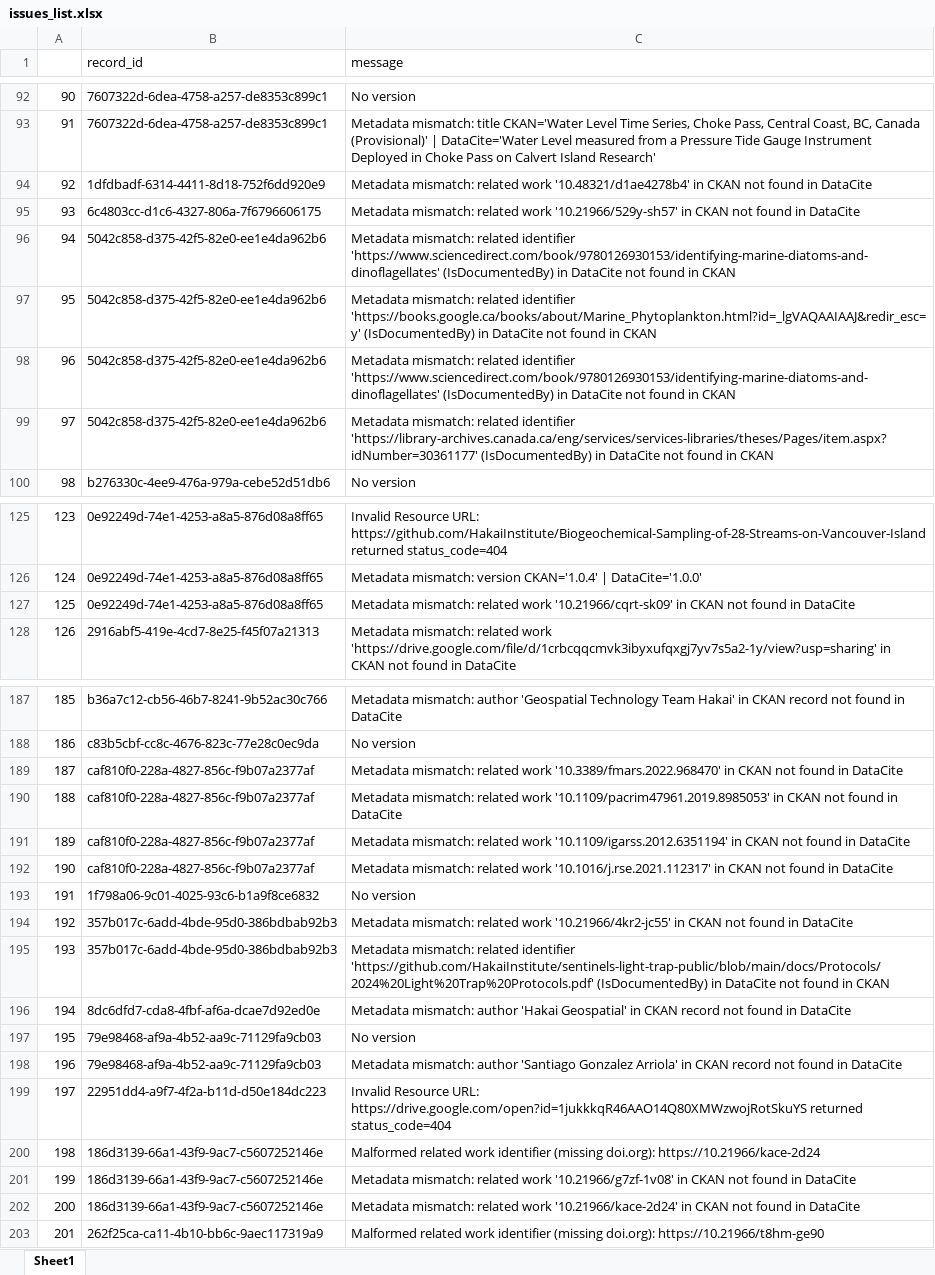
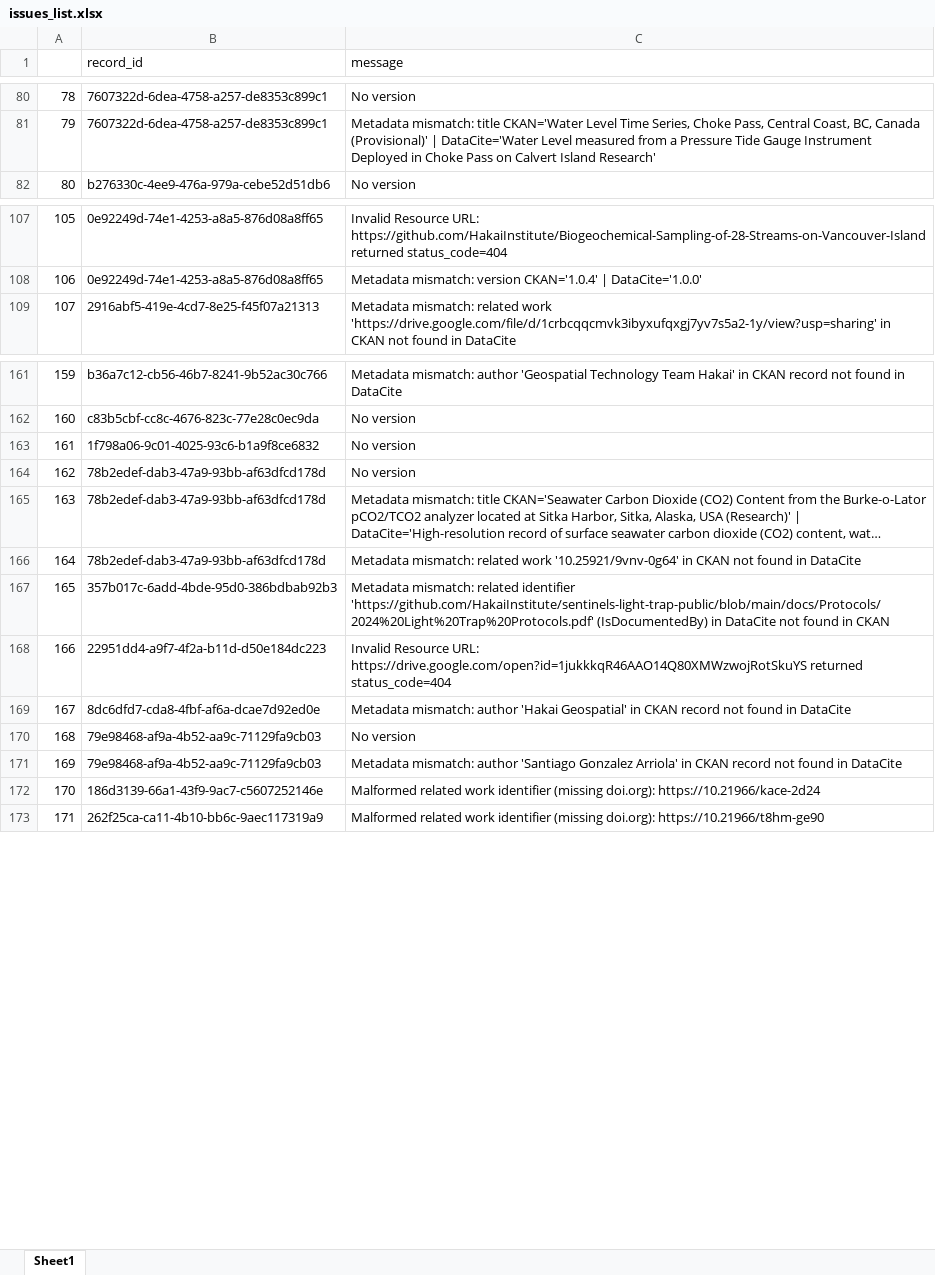
Before and after one commit to HakaiInstitute/hakai-ckan-records-checks, an Excel workbook: docs/issues_list.xlsx, sheet Sheet1, drawn as a sheet; only a part is shown, gaps mark what is left out; long unchanged cells end in …; values as stored, in another font and other column widths than the file's, no borders; removed rows and columns are numbered as before the commit, all else as after; the diff covers the shown part only; the diff names each change by its address in the sheet, - before the commit and + after, or states it on an @@ line.

```diff
--- a/docs/issues_list.xlsx (sheet Sheet1)
+++ b/docs/issues_list.xlsx (sheet Sheet1)
@@ column A renumbered from row 5 down @@
-row 94: 92 | 1dfdbadf-6314-4411-8d18-752f6dd920e9 | Metadata mismatch: related work '10.48321/d1ae4278b4' in CKAN not found in DataCite
-row 95: 93 | 6c4803cc-d1c6-4327-806a-7f6796606175 | Metadata mismatch: related work '10.21966/529y-sh57' in CKAN not found in DataCite
-row 96: 94 | 5042c858-d375-42f5-82e0-ee1e4da962b6 | Metadata mismatch: related identifier 'https://www.sciencedirect.com/book/9780126930153/identifying-marine-diatoms-and-dinoflagellates' (IsDocumentedBy) in DataCite not found in CKAN
-row 97: 95 | 5042c858-d375-42f5-82e0-ee1e4da962b6 | Metadata mismatch: related identifier 'https://books.google.ca/books/about/Marine_Phytoplankton.html?id=_lgVAQAAIAAJ&redir_esc=y' (IsDocumentedBy) in DataCite not found in CKAN
-row 98: 96 | 5042c858-d375-42f5-82e0-ee1e4da962b6 | Metadata mismatch: related identifier 'https://www.sciencedirect.com/book/9780126930153/identifying-marine-diatoms-and-dinoflagellates' (IsDocumentedBy) in DataCite not found in CKAN
-row 99: 97 | 5042c858-d375-42f5-82e0-ee1e4da962b6 | Metadata mismatch: related identifier 'https://library-archives.canada.ca/eng/services/services-libraries/theses/Pages/item.aspx?idNumber=30361177' (IsDocumentedBy) in DataCite not found in CKAN
-row 127: 125 | 0e92249d-74e1-4253-a8a5-876d08a8ff65 | Metadata mismatch: related work '10.21966/cqrt-sk09' in CKAN not found in DataCite
-row 189: 187 | caf810f0-228a-4827-856c-f9b07a2377af | Metadata mismatch: related work '10.3389/fmars.2022.968470' in CKAN not found in DataCite
-row 190: 188 | caf810f0-228a-4827-856c-f9b07a2377af | Metadata mismatch: related work '10.1109/pacrim47961.2019.8985053' in CKAN not found in DataCite
-row 191: 189 | caf810f0-228a-4827-856c-f9b07a2377af | Metadata mismatch: related work '10.1109/igarss.2012.6351194' in CKAN not found in DataCite
-row 192: 190 | caf810f0-228a-4827-856c-f9b07a2377af | Metadata mismatch: related work '10.1016/j.rse.2021.112317' in CKAN not found in DataCite
@@ row 228 moved to row 164: 162 @@
@@ row 229 moved to row 165: 163 @@
-B166 (record_id): 357b017c-6add-4bde-95d0-386bdbab92b3
+B166 (record_id): 78b2edef-dab3-47a9-93bb-af63dfcd178d
-C166 (message): …related work '10.21966/4kr2-jc55' in CKAN…
+C166 (message): …related work '10.25921/9vnv-0g64' in CKAN…
@@ row 199 moved to row 168: 166 @@
-row 201: 199 | 186d3139-66a1-43f9-9ac7-c5607252146e | Metadata mismatch: related work '10.21966/g7zf-1v08' in CKAN not found in DataCite
-row 202: 200 | 186d3139-66a1-43f9-9ac7-c5607252146e | Metadata mismatch: related work '10.21966/kace-2d24' in CKAN not found in DataCite
```
Also changed, not shown: 2 added rows, 24 removed rows and 26 moved rows elsewhere in this sheet, docs/catalog_summary.xlsx, 17 other files.
